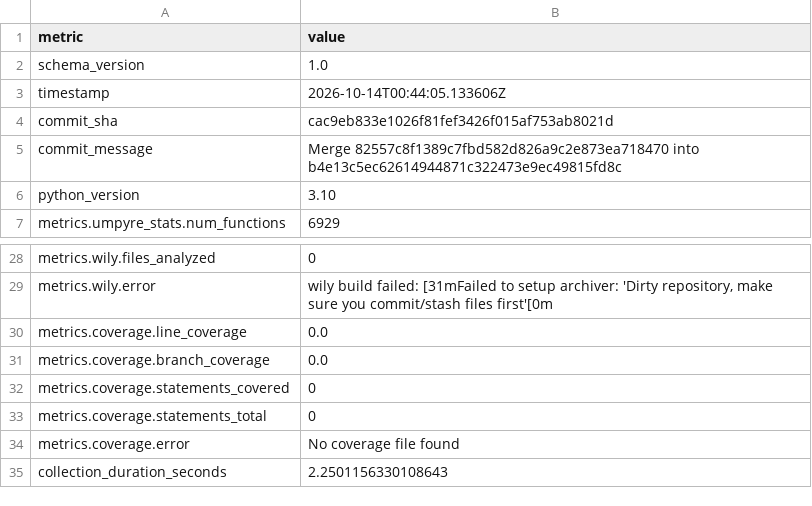
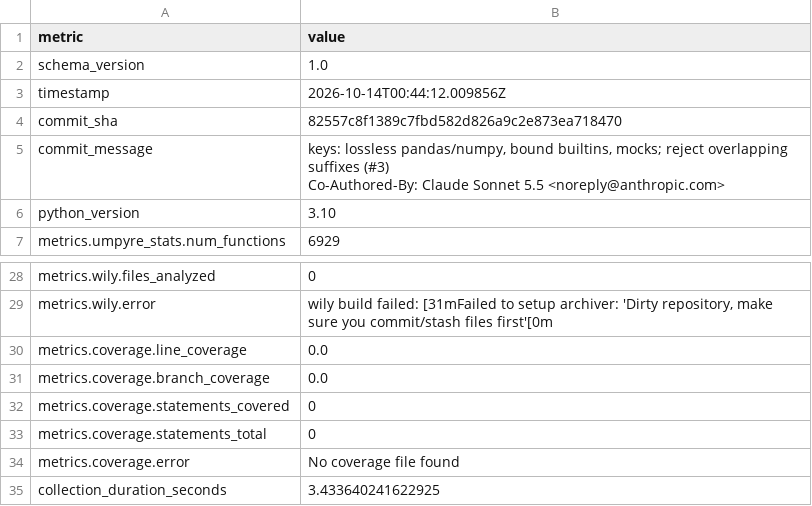
Before and after one commit to i2mint/xdol, a CSV file: metrics.csv, drawn as a sheet; only a part is shown, gaps mark what is left out.

Commit message:
Update metrics for 82557c8

```diff
--- a/metrics.csv
+++ b/metrics.csv
@@ -2,5 +2,7 @@ metric,value
 schema_version,1.0
-timestamp,2026-10-14T00:44:05.133606Z
-commit_sha,cac9eb833e1026f81fef3426f015af753ab8021d
-commit_message,Merge 82557c8f1389c7fbd582d826a9c2e873ea718470 into b4e13c5ec62614944871c322473e9ec49815fd8c
+timestamp,2026-10-14T00:44:12.009856Z
+commit_sha,82557c8f1389c7fbd582d826a9c2e873ea718470
+commit_message,"keys: lossless pandas/numpy, bound builtins, mocks; reject overlapping suffixes (#3)
+
+Co-Authored-By: Claude Sonnet 5.5 <noreply@anthropic.com>"
 python_version,3.10
@@ -35,2 +37,2 @@ metrics.coverage.statements_total,0
 metrics.coverage.error,No coverage file found
-collection_duration_seconds,2.2501156330108643
+collection_duration_seconds,3.433640241622925
```
Also changed, not shown: 2 other files.
